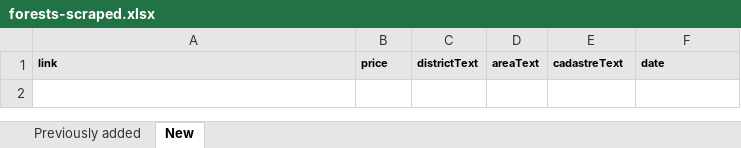
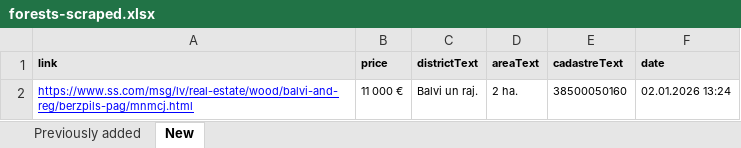
Before and after one commit to Martins-K/forest_land_scraper, an Excel workbook: forests-scraped.xlsx, sheet New, drawn as a sheet; values as stored, in another font and other column widths than the file's, no borders; the diff names each change by its address in the sheet, - before the commit and + after, or states it on an @@ line.

```diff
--- a/forests-scraped.xlsx (sheet New)
+++ b/forests-scraped.xlsx (sheet New)
+row 2: https://www.ss.com/msg/lv/real-estate/wood/balvi-and-reg/berzpils-pag/mnmcj.html | 11 000 € | Balvi un raj. | 2 ha. | 38500050160 | 02.01.2026 13:24
```
